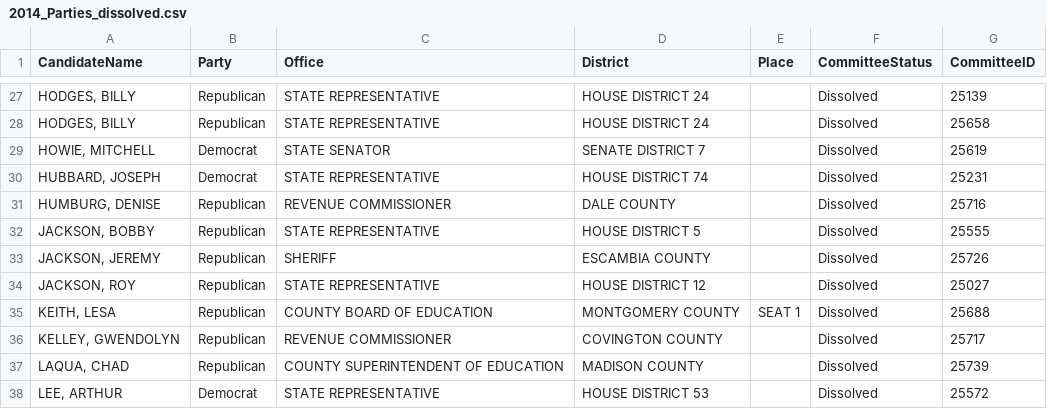
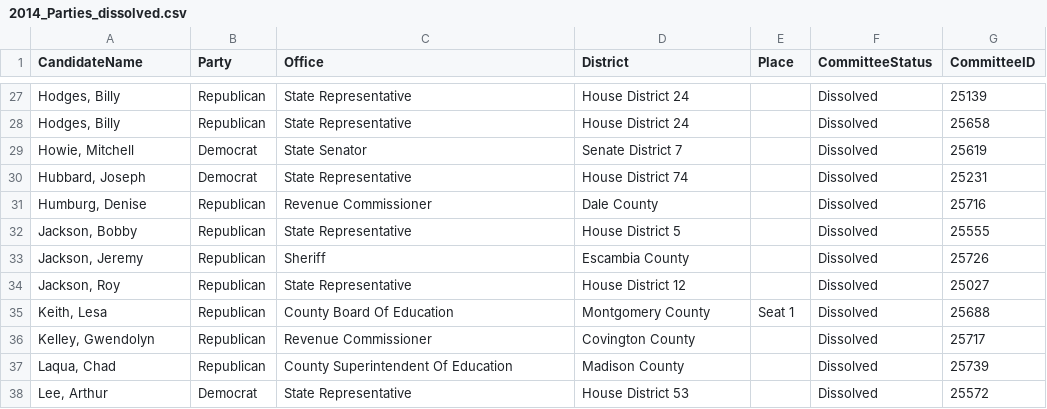
Before and after one commit to codeforbirmingham/Open-Disclosure, a CSV file: data/2014_Parties_dissolved.csv, drawn as a sheet; only a part is shown, gaps mark what is left out; the diff covers the shown part only.

```diff
--- a/data/2014_Parties_dissolved.csv
+++ b/data/2014_Parties_dissolved.csv
@@ -27,12 +27,12 @@
-"HODGES, BILLY","Republican","STATE REPRESENTATIVE","HOUSE DISTRICT 24","","Dissolved","25139"
-"HODGES, BILLY","Republican","STATE REPRESENTATIVE","HOUSE DISTRICT 24","","Dissolved","25658"
-"HOWIE, MITCHELL","Democrat","STATE SENATOR","SENATE DISTRICT 7","","Dissolved","25619"
-"HUBBARD, JOSEPH","Democrat","STATE REPRESENTATIVE","HOUSE DISTRICT 74","","Dissolved","25231"
-"HUMBURG, DENISE","Republican","REVENUE COMMISSIONER","DALE COUNTY","","Dissolved","25716"
-"JACKSON, BOBBY","Republican","STATE REPRESENTATIVE","HOUSE DISTRICT 5","","Dissolved","25555"
-"JACKSON, JEREMY","Republican","SHERIFF","ESCAMBIA COUNTY","","Dissolved","25726"
-"JACKSON, ROY","Republican","STATE REPRESENTATIVE","HOUSE DISTRICT 12","","Dissolved","25027"
-"KEITH, LESA","Republican","COUNTY BOARD OF EDUCATION","MONTGOMERY COUNTY","SEAT 1    ","Dissolved","25688"
-"KELLEY, GWENDOLYN","Republican","REVENUE COMMISSIONER","COVINGTON COUNTY","","Dissolved","25717"
-"LAQUA, CHAD","Republican","COUNTY SUPERINTENDENT OF EDUCATION","MADISON COUNTY","","Dissolved","25739"
-"LEE, ARTHUR","Democrat","STATE REPRESENTATIVE","HOUSE DISTRICT 53","","Dissolved","25572"
+"Hodges, Billy","Republican","State Representative","House District 24","","Dissolved","25139"
+"Hodges, Billy","Republican","State Representative","House District 24","","Dissolved","25658"
+"Howie, Mitchell","Democrat","State Senator","Senate District 7","","Dissolved","25619"
+"Hubbard, Joseph","Democrat","State Representative","House District 74","","Dissolved","25231"
+"Humburg, Denise","Republican","Revenue Commissioner","Dale County","","Dissolved","25716"
+"Jackson, Bobby","Republican","State Representative","House District 5","","Dissolved","25555"
+"Jackson, Jeremy","Republican","Sheriff","Escambia County","","Dissolved","25726"
+"Jackson, Roy","Republican","State Representative","House District 12","","Dissolved","25027"
+"Keith, Lesa","Republican","County Board Of Education","Montgomery County","Seat 1    ","Dissolved","25688"
+"Kelley, Gwendolyn","Republican","Revenue Commissioner","Covington County","","Dissolved","25717"
+"Laqua, Chad","Republican","County Superintendent Of Education","Madison County","","Dissolved","25739"
+"Lee, Arthur","Democrat","State Representative","House District 53","","Dissolved","25572"
```
Also changed, not shown: 126 edited cells elsewhere in this file, data/2014_Parties_active_fixed.csv.
